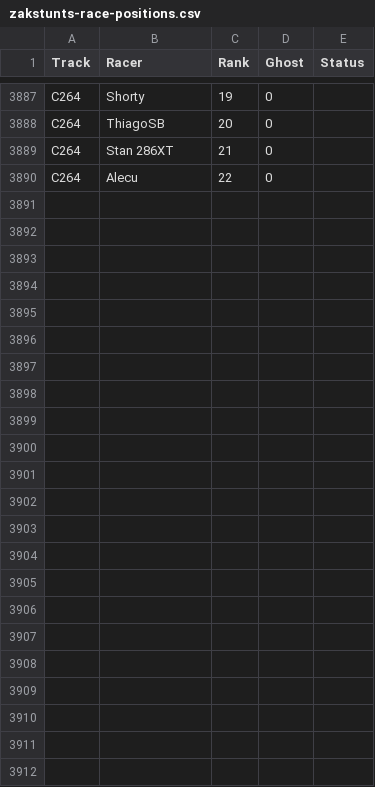
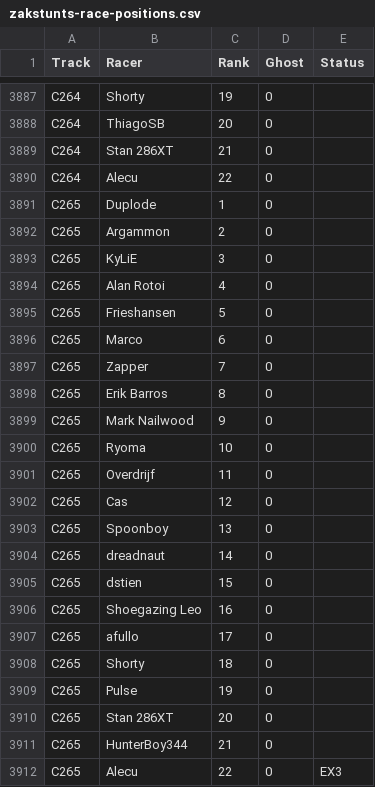
Before and after one commit to duplode/elo-zs, a CSV file: data/Zak/zakstunts-race-positions.csv, drawn as a sheet; only a part is shown, gaps mark what is left out; the diff names each change by its address in the sheet, - before the commit and + after, or states it on an @@ line.

Commit message:
Update ZakStunts results to ZCT265

```diff
--- a/data/Zak/zakstunts-race-positions.csv
+++ b/data/Zak/zakstunts-race-positions.csv
+row 3891: C265 | Duplode | 1 | 0
+row 3892: C265 | Argammon | 2 | 0
+row 3893: C265 | KyLiE | 3 | 0
+row 3894: C265 | Alan Rotoi | 4 | 0
+row 3895: C265 | Frieshansen | 5 | 0
+row 3896: C265 | Marco | 6 | 0
+row 3897: C265 | Zapper | 7 | 0
+row 3898: C265 | Erik Barros | 8 | 0
+row 3899: C265 | Mark Nailwood | 9 | 0
+row 3900: C265 | Ryoma | 10 | 0
+row 3901: C265 | Overdrijf | 11 | 0
+row 3902: C265 | Cas | 12 | 0
+row 3903: C265 | Spoonboy | 13 | 0
+row 3904: C265 | dreadnaut | 14 | 0
+row 3905: C265 | dstien | 15 | 0
+row 3906: C265 | Shoegazing Leo | 16 | 0
+row 3907: C265 | afullo | 17 | 0
+row 3908: C265 | Shorty | 18 | 0
+row 3909: C265 | Pulse | 19 | 0
+row 3910: C265 | Stan 286XT | 20 | 0
+row 3911: C265 | HunterBoy344 | 21 | 0
+row 3912: C265 | Alecu | 22 | 0 | EX3
```
